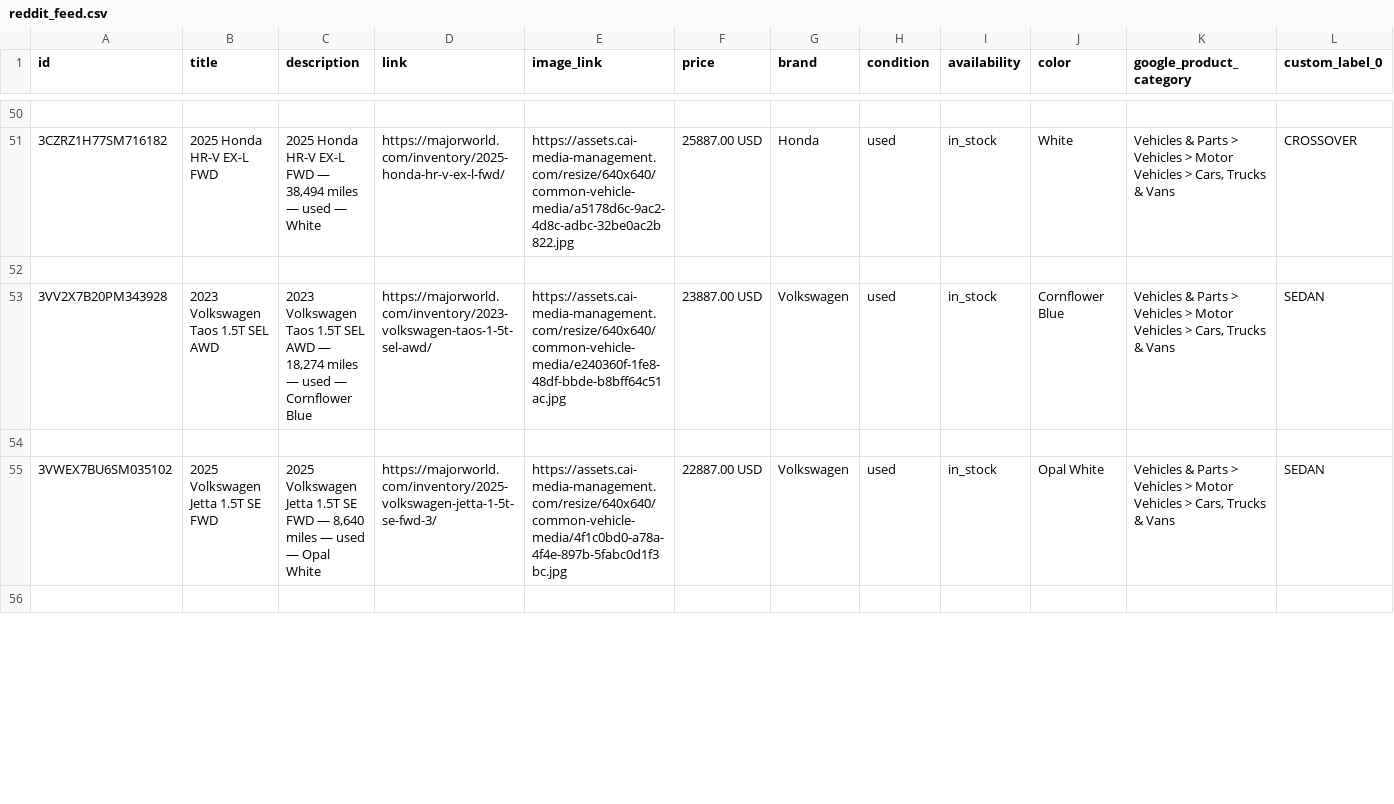
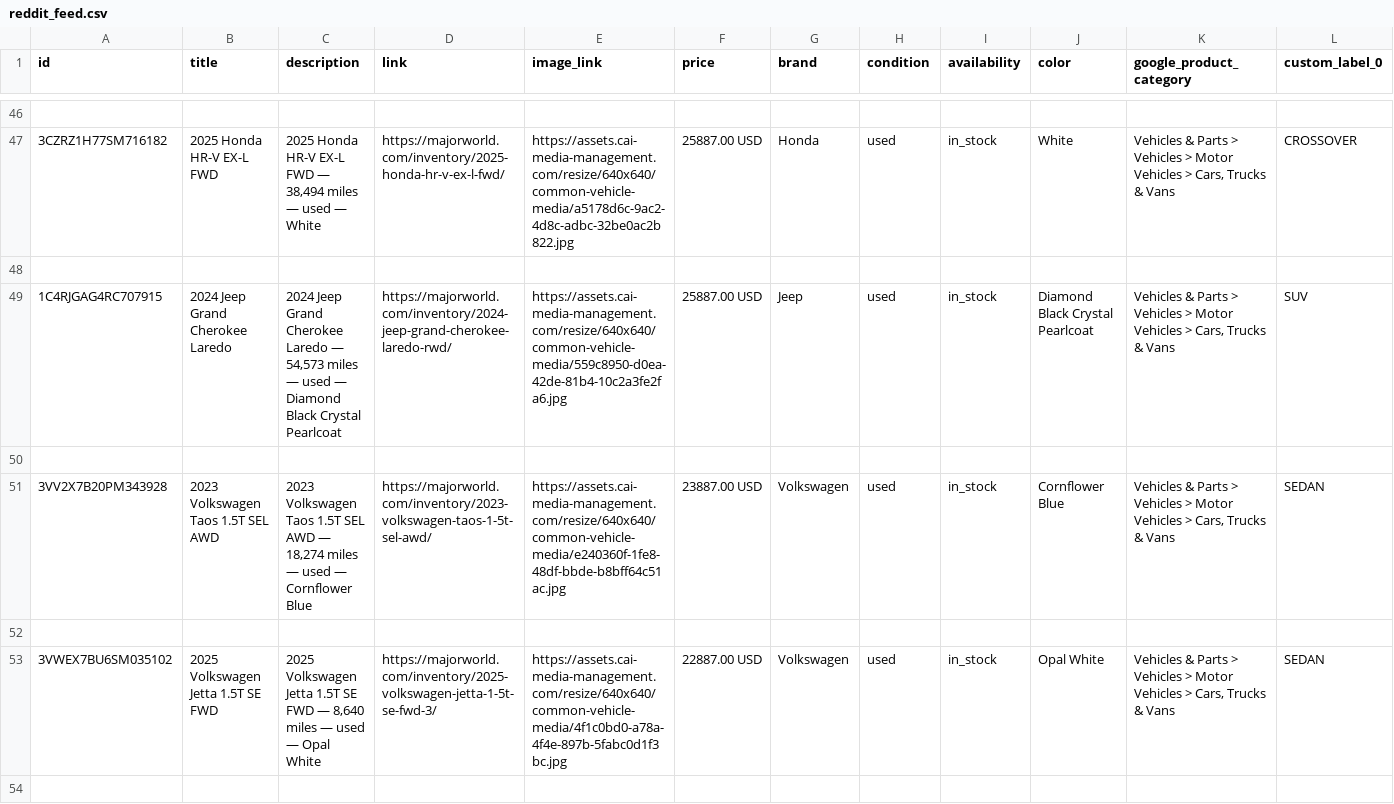
Before and after one commit to orenagassy/MW_feed, a CSV file: reddit_feed.csv, drawn as a sheet; only a part is shown, gaps mark what is left out; rows hold the shown columns only; the diff covers the shown part only; the diff names each change by its address in the sheet, - before the commit and + after, or states it on an @@ line.

Commit message:
Feed update 2026-07-29 15:03 UTC

```diff
--- a/reddit_feed.csv
+++ b/reddit_feed.csv
+row 49: 1C4RJGAG4RC707915 | 2024 Jeep Grand Cherokee Laredo | 2024 Jeep Grand Cherokee Laredo — 54,573 miles — used — Diamond Black Crystal Pearlcoat | https://majorworld.com/inventory/2024-jeep-grand-cherokee-laredo-rwd/ | https://assets.cai-media-management.com/resize/640x640/common-vehicle-media/559c8950-d0ea-42de-81b4-10c2a3fe2fa6.jpg | 25887.00 USD | Jeep | used | in_stock | Diamond Black Crystal Pearlcoat | Vehicles & Parts > Vehicles > Motor Vehicles > Cars, Trucks & Vans | SUV
+row 50: (empty)
```
Also changed, not shown: 11 added rows, 7 removed rows, 1 moved row and 15 edited cells elsewhere in this file.
